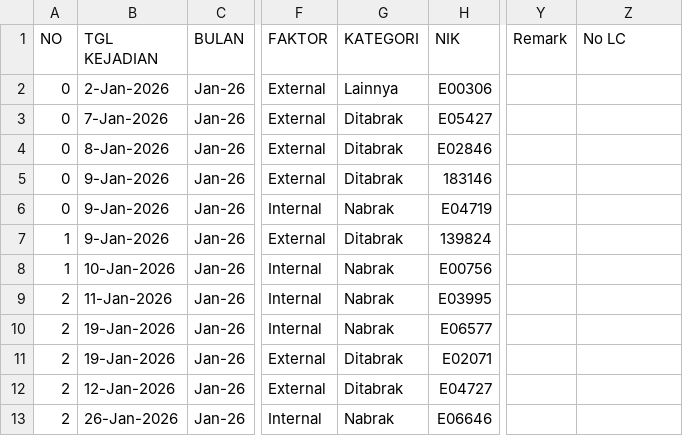
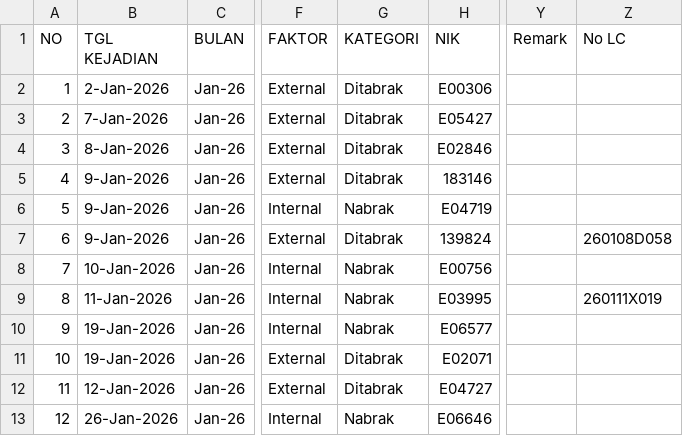
Before and after one commit to rahmatpambudi-dot/zero_accident, a CSV file: data/accident.csv, drawn as a sheet; only a part is shown, gaps mark what is left out; the diff covers the shown part only; the diff names each change by its address in the sheet, - before the commit and + after, or states it on an @@ line.

```diff
--- a/data/accident.csv
+++ b/data/accident.csv
-A2 (NO): 0
+A2 (NO): 1
-G2 (KATEGORI): Lainnya
+G2 (KATEGORI): Ditabrak
-A3 (NO): 0
+A3 (NO): 2
-A4 (NO): 0
+A4 (NO): 3
-A5 (NO): 0
+A5 (NO): 4
-A6 (NO): 0
+A6 (NO): 5
-A7 (NO): 1
+A7 (NO): 6
-Z7 (No LC): (empty)
+Z7 (No LC): 260108D058
-A8 (NO): 1
+A8 (NO): 7
-A9 (NO): 2
+A9 (NO): 8
-Z9 (No LC): (empty)
+Z9 (No LC): 260111X019
-A10 (NO): 2
+A10 (NO): 9
-A11 (NO): 2
+A11 (NO): 10
-A12 (NO): 2
+A12 (NO): 11
-A13 (NO): 2
+A13 (NO): 12
```
Also changed, not shown: 78 edited cells elsewhere in this file.
